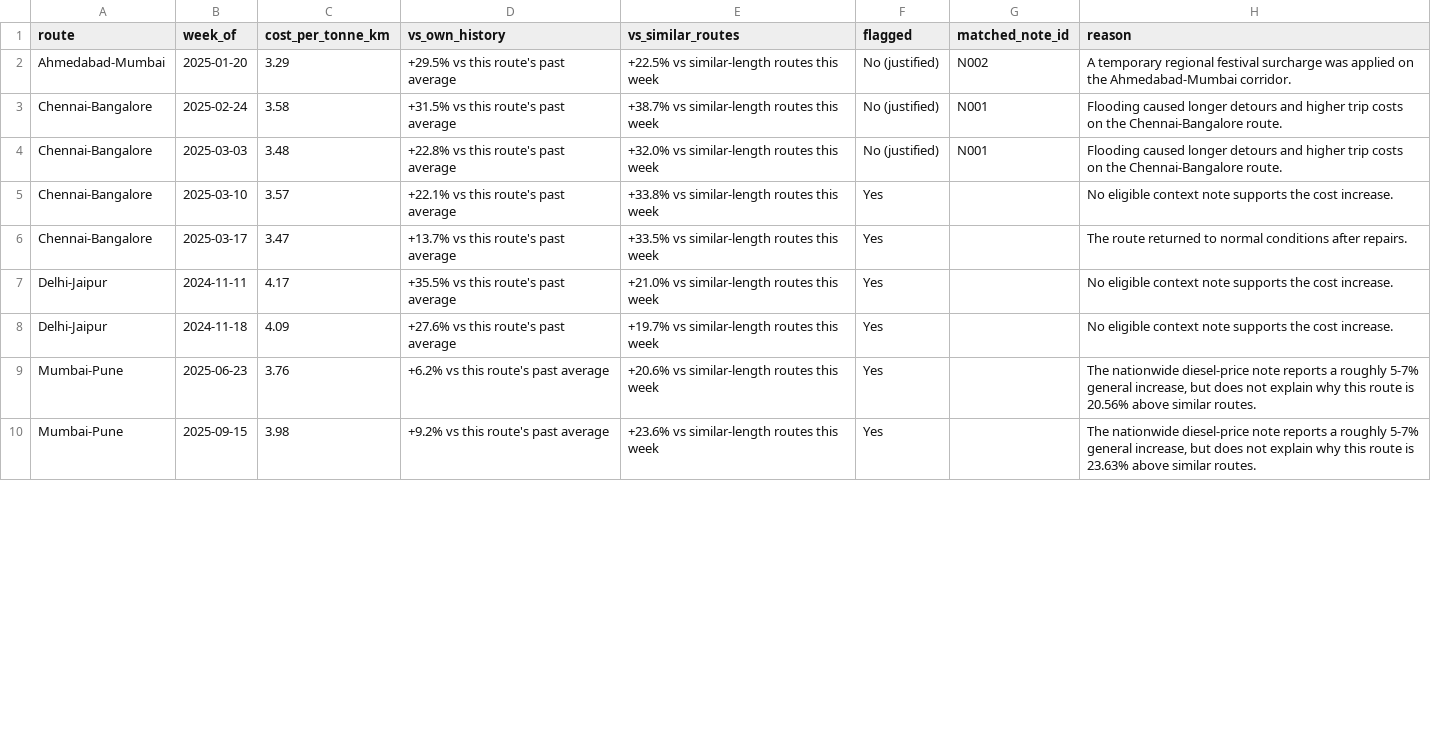
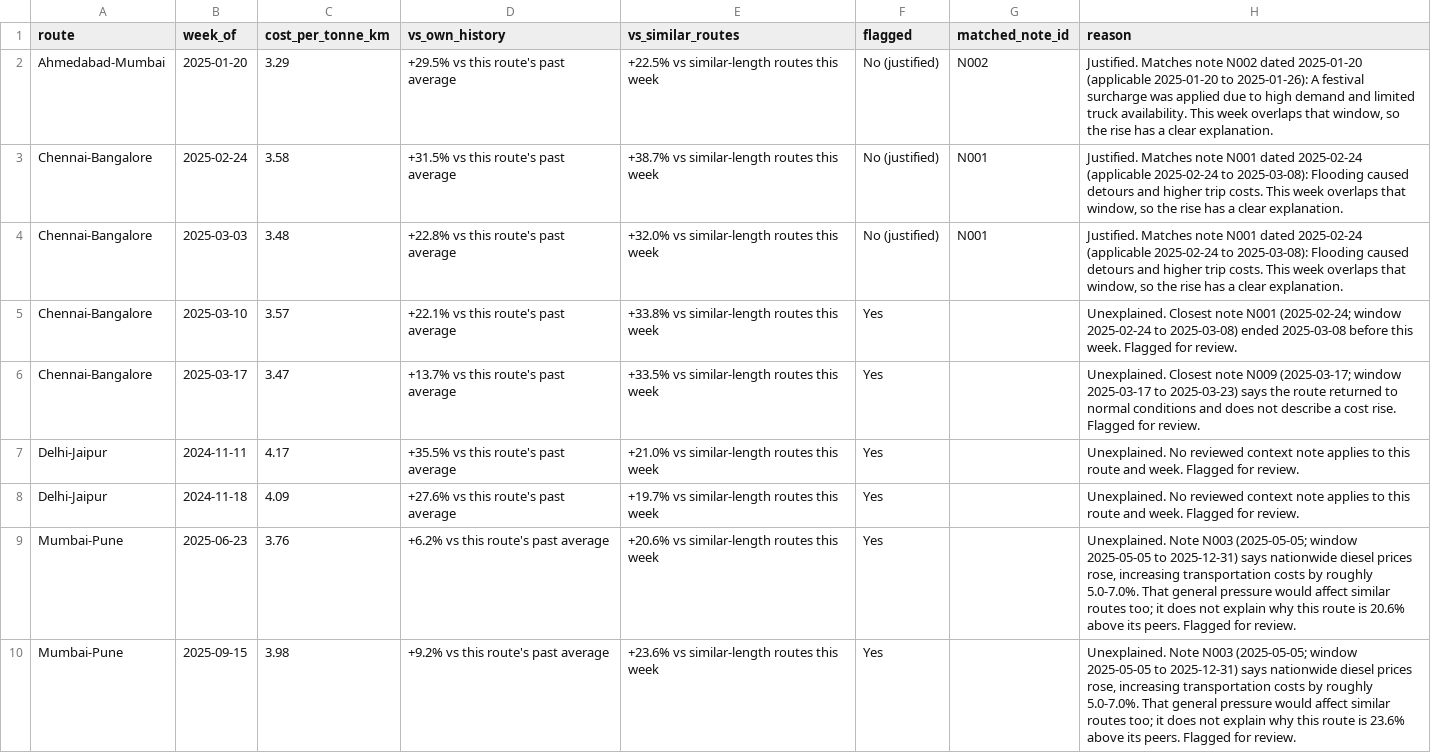
Before and after one commit to samikshadsawant/freighttiger, a CSV file: outputs/final_output.csv, drawn as a sheet; only a part is shown; the diff covers the shown part only.

```diff
--- a/outputs/final_output.csv
+++ b/outputs/final_output.csv
@@ -1,10 +1,10 @@
 route,week_of,cost_per_tonne_km,vs_own_history,vs_similar_routes,flagged,matched_note_id,reason
-Ahmedabad-Mumbai,2025-01-20,3.29,+29.5% vs this route's past average,+22.5% vs similar-length routes this week,No (justified),N002,A temporary regional festival surcharge was applied on the Ahmedabad-Mumbai corridor.
-Chennai-Bangalore,2025-02-24,3.58,+31.5% vs this route's past average,+38.7% vs similar-length routes this week,No (justified),N001,Flooding caused longer detours and higher trip costs on the Chennai-Bangalore route.
-Chennai-Bangalore,2025-03-03,3.48,+22.8% vs this route's past average,+32.0% vs similar-length routes this week,No (justified),N001,Flooding caused longer detours and higher trip costs on the Chennai-Bangalore route.
-Chennai-Bangalore,2025-03-10,3.57,+22.1% vs this route's past average,+33.8% vs similar-length routes this week,Yes,,No eligible context note supports the cost increase.
-Chennai-Bangalore,2025-03-17,3.47,+13.7% vs this route's past average,+33.5% vs similar-length routes this week,Yes,,The route returned to normal conditions after repairs.
-Delhi-Jaipur,2024-11-11,4.17,+35.5% vs this route's past average,+21.0% vs similar-length routes this week,Yes,,No eligible context note supports the cost increase.
-Delhi-Jaipur,2024-11-18,4.09,+27.6% vs this route's past average,+19.7% vs similar-length routes this week,Yes,,No eligible context note supports the cost increase.
-Mumbai-Pune,2025-06-23,3.76,+6.2% vs this route's past average,+20.6% vs similar-length routes this week,Yes,,"The nationwide diesel-price note reports a roughly 5-7% general increase, but does not explain why this route is 20.56% above similar routes."
-Mumbai-Pune,2025-09-15,3.98,+9.2% vs this route's past average,+23.6% vs similar-length routes this week,Yes,,"The nationwide diesel-price note reports a roughly 5-7% general increase, but does not explain why this route is 23.63% above similar routes."
+Ahmedabad-Mumbai,2025-01-20,3.29,+29.5% vs this route's past average,+22.5% vs similar-length routes this week,No (justified),N002,"Justified. Matches note N002 dated 2025-01-20 (applicable 2025-01-20 to 2025-01-26): A festival surcharge was applied due to high demand and limited truck availability. This week overlaps that window, so the rise has a clear explanation."
+Chennai-Bangalore,2025-02-24,3.58,+31.5% vs this route's past average,+38.7% vs similar-length routes this week,No (justified),N001,"Justified. Matches note N001 dated 2025-02-24 (applicable 2025-02-24 to 2025-03-08): Flooding caused detours and higher trip costs. This week overlaps that window, so the rise has a clear explanation."
+Chennai-Bangalore,2025-03-03,3.48,+22.8% vs this route's past average,+32.0% vs similar-length routes this week,No (justified),N001,"Justified. Matches note N001 dated 2025-02-24 (applicable 2025-02-24 to 2025-03-08): Flooding caused detours and higher trip costs. This week overlaps that window, so the rise has a clear explanation."
+Chennai-Bangalore,2025-03-10,3.57,+22.1% vs this route's past average,+33.8% vs similar-length routes this week,Yes,,Unexplained. Closest note N001 (2025-02-24; window 2025-02-24 to 2025-03-08) ended 2025-03-08 before this week. Flagged for review.
+Chennai-Bangalore,2025-03-17,3.47,+13.7% vs this route's past average,+33.5% vs similar-length routes this week,Yes,,Unexplained. Closest note N009 (2025-03-17; window 2025-03-17 to 2025-03-23) says the route returned to normal conditions and does not describe a cost rise. Flagged for review.
+Delhi-Jaipur,2024-11-11,4.17,+35.5% vs this route's past average,+21.0% vs similar-length routes this week,Yes,,Unexplained. No reviewed context note applies to this route and week. Flagged for review.
+Delhi-Jaipur,2024-11-18,4.09,+27.6% vs this route's past average,+19.7% vs similar-length routes this week,Yes,,Unexplained. No reviewed context note applies to this route and week. Flagged for review.
+Mumbai-Pune,2025-06-23,3.76,+6.2% vs this route's past average,+20.6% vs similar-length routes this week,Yes,,"Unexplained. Note N003 (2025-05-05; window 2025-05-05 to 2025-12-31) says nationwide diesel prices rose, increasing transportation costs by roughly 5.0-7.0%. That general pressure would affect similar routes too; it does not explain why this route is 20.6% above its peers. Flagged for review."
+Mumbai-Pune,2025-09-15,3.98,+9.2% vs this route's past average,+23.6% vs similar-length routes this week,Yes,,"Unexplained. Note N003 (2025-05-05; window 2025-05-05 to 2025-12-31) says nationwide diesel prices rose, increasing transportation costs by roughly 5.0-7.0%. That general pressure would affect similar routes too; it does not explain why this route is 23.6% above its peers. Flagged for review."
```
Also changed, not shown: 8 edited cells elsewhere in this file, outputs/reproducibility/run_1.csv, outputs/reproducibility/run_2.csv, 30 other files.
